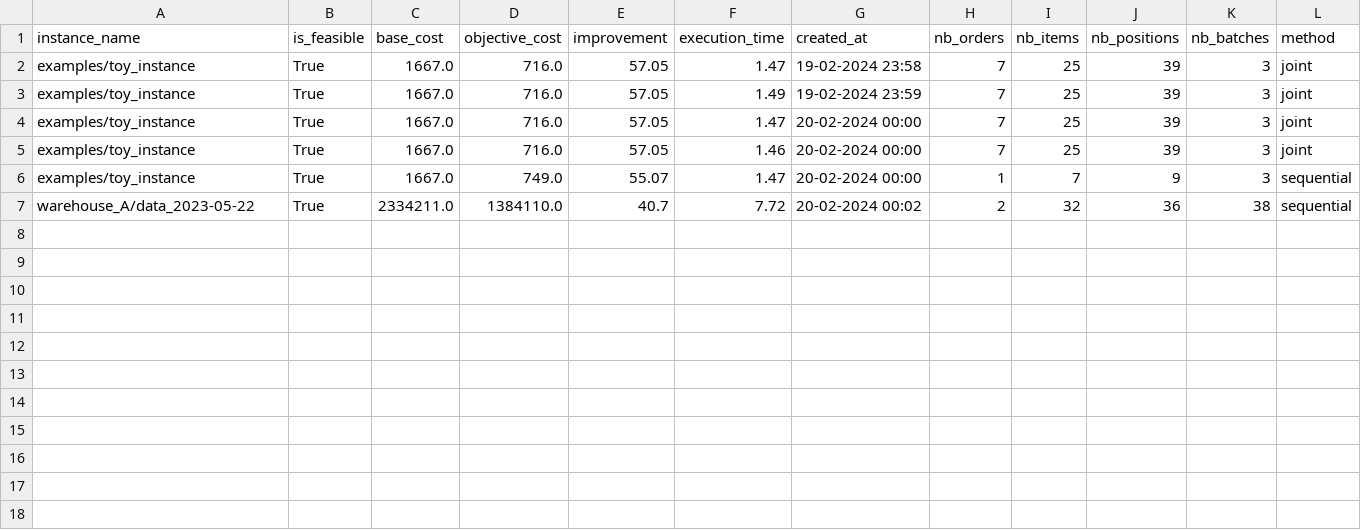
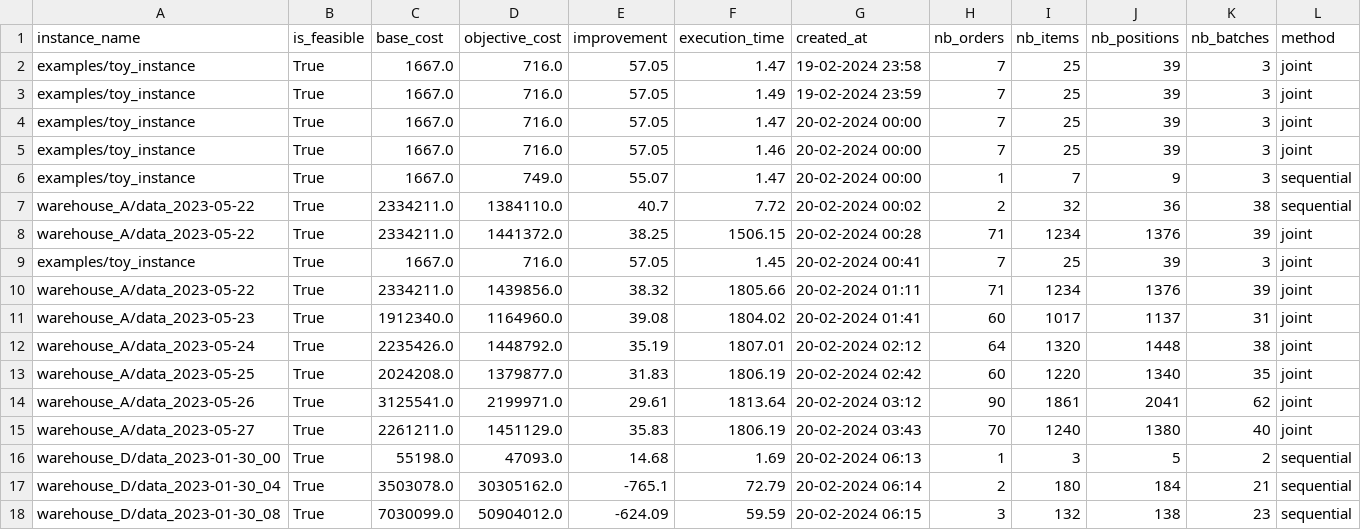
Before and after one commit to SebastianGrandaA/BatchPicking, a CSV file: outputs/benchmark.csv, drawn as a sheet.

```diff
--- a/outputs/benchmark.csv
+++ b/outputs/benchmark.csv
@@ -7 +7,12 @@ examples/toy_instance,True,1667.0,749.0,55.07,1.47,20-02-2024 00:00,1,7,9,3,sequ
 warehouse_A/data_2023-05-22,True,2334211.0,1384110.0,40.7,7.72,20-02-2024 00:02,2,32,36,38,sequential
+warehouse_A/data_2023-05-22,True,2334211.0,1441372.0,38.25,1506.15,20-02-2024 00:28,71,1234,1376,39,joint
+examples/toy_instance,True,1667.0,716.0,57.05,1.45,20-02-2024 00:41,7,25,39,3,joint
+warehouse_A/data_2023-05-22,True,2334211.0,1439856.0,38.32,1805.66,20-02-2024 01:11,71,1234,1376,39,joint
+warehouse_A/data_2023-05-23,True,1912340.0,1164960.0,39.08,1804.02,20-02-2024 01:41,60,1017,1137,31,joint
+warehouse_A/data_2023-05-24,True,2235426.0,1448792.0,35.19,1807.01,20-02-2024 02:12,64,1320,1448,38,joint
+warehouse_A/data_2023-05-25,True,2024208.0,1379877.0,31.83,1806.19,20-02-2024 02:42,60,1220,1340,35,joint
+warehouse_A/data_2023-05-26,True,3125541.0,2199971.0,29.61,1813.64,20-02-2024 03:12,90,1861,2041,62,joint
+warehouse_A/data_2023-05-27,True,2261211.0,1451129.0,35.83,1806.19,20-02-2024 03:43,70,1240,1380,40,joint
+warehouse_D/data_2023-01-30_00,True,55198.0,47093.0,14.68,1.69,20-02-2024 06:13,1,3,5,2,sequential
+warehouse_D/data_2023-01-30_04,True,3503078.0,30305162.0,-765.1,72.79,20-02-2024 06:14,2,180,184,21,sequential
+warehouse_D/data_2023-01-30_08,True,7030099.0,50904012.0,-624.09,59.59,20-02-2024 06:15,3,132,138,23,sequential
```
Also changed, not shown: 28 other files.
